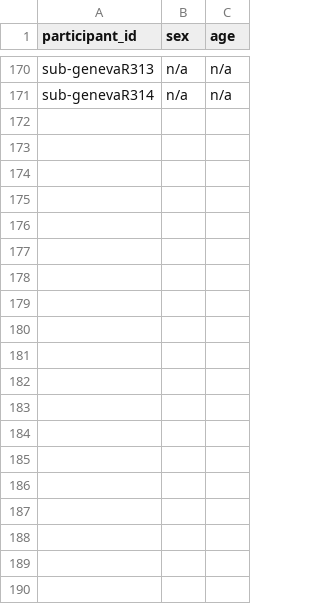
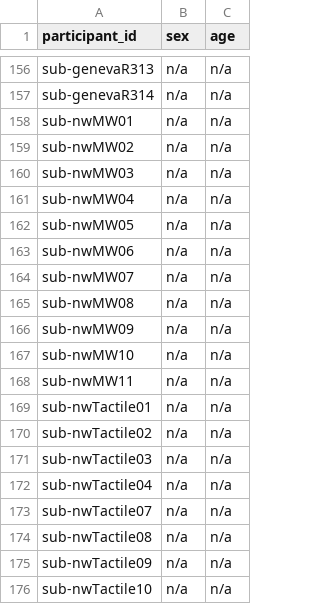
Before and after one commit to sct-pipeline/fmri-segmentation, a TSV file: all_participants.tsv, drawn as a sheet; only a part is shown, gaps mark what is left out; the diff covers the shown part only.

Commit message:
updated the participants list used for training the segmentation model

```diff
--- a/all_participants.tsv
+++ b/all_participants.tsv
@@ -171 +157,20 @@ sub-genevaR313	n/a	n/a
 sub-genevaR314	n/a	n/a
+sub-nwMW01	n/a	n/a
+sub-nwMW02	n/a	n/a
+sub-nwMW03	n/a	n/a
+sub-nwMW04	n/a	n/a
+sub-nwMW05	n/a	n/a
+sub-nwMW06	n/a	n/a
+sub-nwMW07	n/a	n/a
+sub-nwMW08	n/a	n/a
+sub-nwMW09	n/a	n/a
+sub-nwMW10	n/a	n/a
+sub-nwMW11	n/a	n/a
+sub-nwTactile01	n/a	n/a
+sub-nwTactile02	n/a	n/a
+sub-nwTactile03	n/a	n/a
+sub-nwTactile04	n/a	n/a
+sub-nwTactile07	n/a	n/a
+sub-nwTactile08	n/a	n/a
+sub-nwTactile09	n/a	n/a
+sub-nwTactile10	n/a	n/a
```
Also changed, not shown: 32 added rows and 14 removed rows elsewhere in this file.
